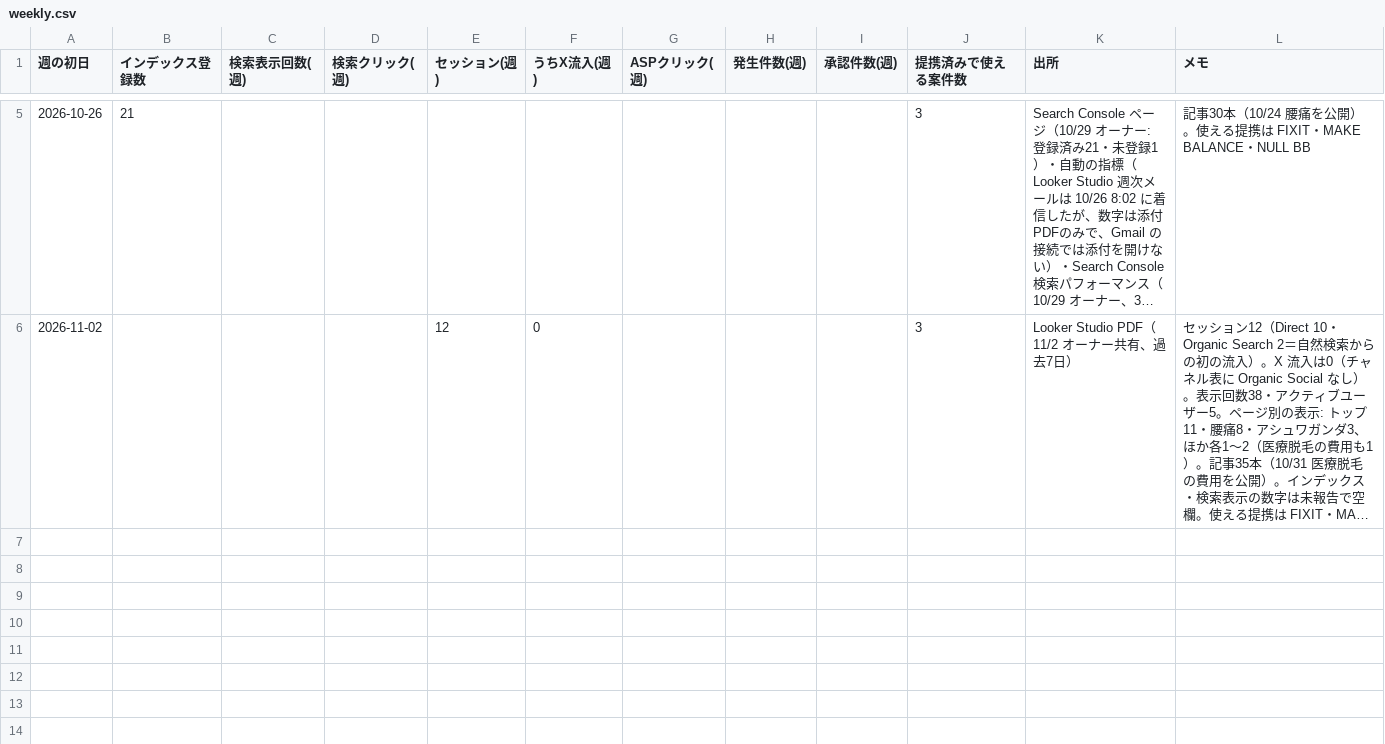
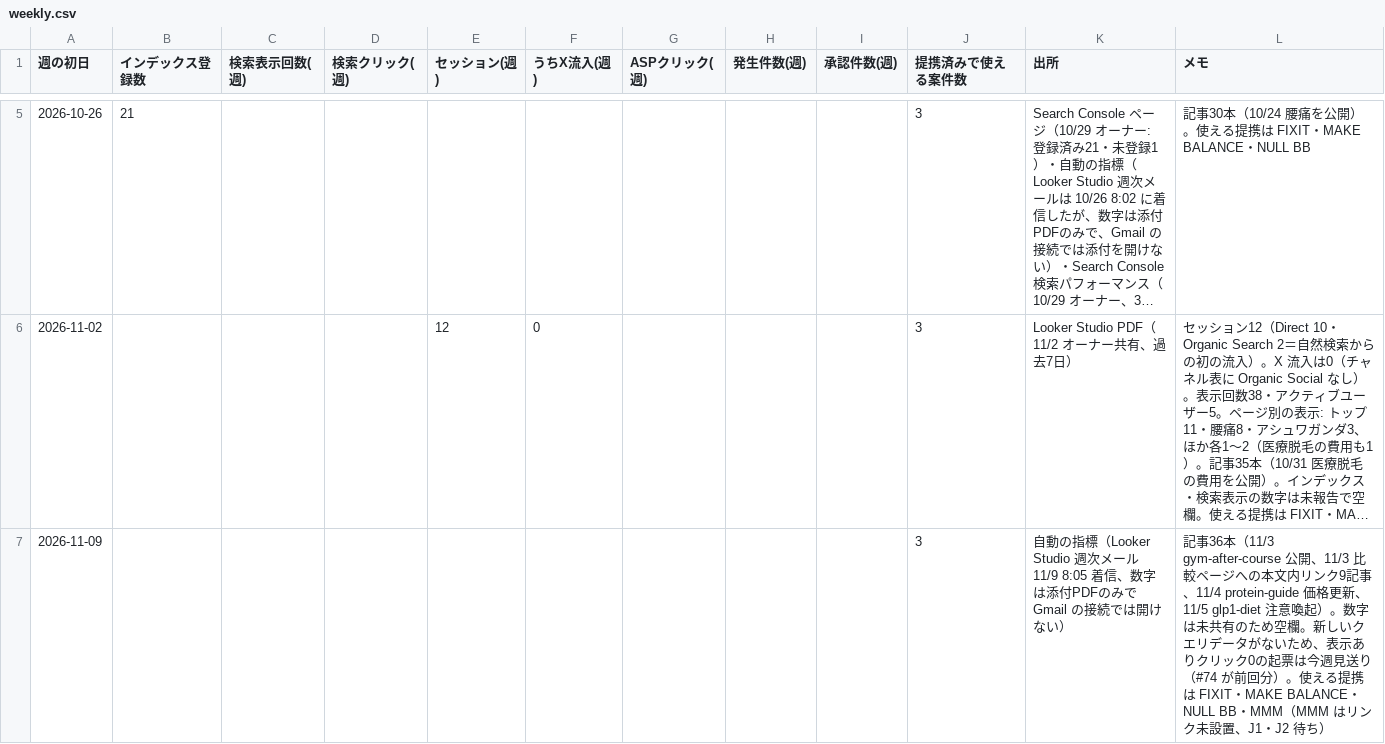
Before and after one commit to HCLAB16k/health-affiliate-site, a CSV file: org/kpi/weekly.csv, drawn as a sheet; only a part is shown, gaps mark what is left out; long unchanged cells end in …; the diff names each change by its address in the sheet, - before the commit and + after, or states it on an @@ line.

```diff
--- a/org/kpi/weekly.csv
+++ b/org/kpi/weekly.csv
+row 7: 2026-11-09 |  |  |  |  |  |  |  |  | 3 | 自動の指標（Looker Studio 週次メール 11/9 8:05 着信、数字は添付PDFのみで Gmail の接続では開けない） | 記事36本（11/3 gym-after-course 公開、11/3 比較ページへの本文内リンク9記事、11/4 protein-guide 価格更新、11/5 glp1-diet 注意喚起）。数字は未共有のため空欄。新しいクエリデータがないため、表示ありクリック0の起票は今週見送り（#74 が前回分）。使える提携は FIXIT・MAKE BALANCE・NULL BB・MMM（MMM はリンク未設置、J1・J2 待ち）
```
Also changed, not shown: 2 other files.
